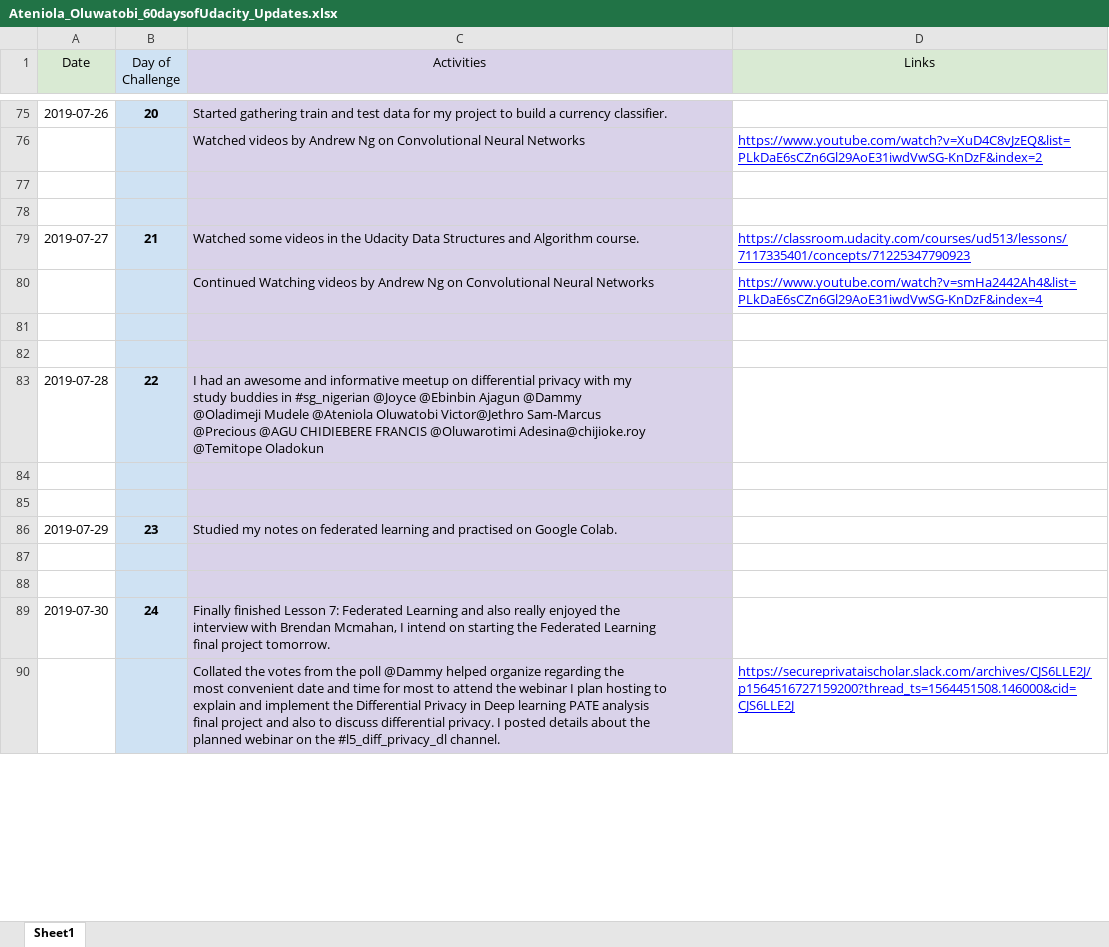
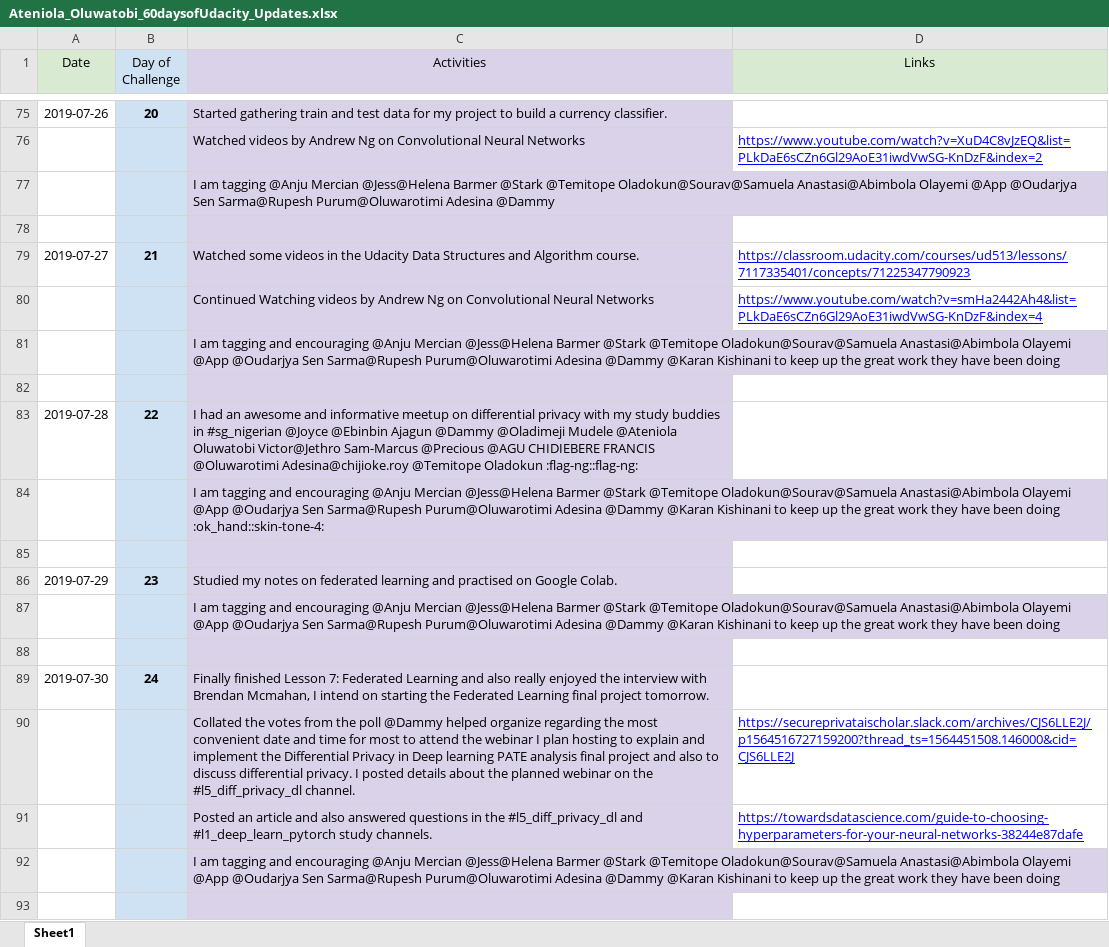
Before and after one commit to ateniolatobi/60DaysOfUdacity, an Excel workbook: Ateniola_Oluwatobi_60daysofUdacity_Updates.xlsx, sheet Sheet1, drawn as a sheet; only a part is shown, gaps mark what is left out; values as stored, in another font and other column widths than the file's, no borders; charts and pictures not drawn; removed rows and columns are numbered as before the commit, all else as after; the diff covers the shown part only; the diff names each change by its address in the sheet, - before the commit and + after, or states it on an @@ line.

```diff
--- a/Ateniola_Oluwatobi_60daysofUdacity_Updates.xlsx (sheet Sheet1)
+++ b/Ateniola_Oluwatobi_60daysofUdacity_Updates.xlsx (sheet Sheet1)
-C77 (Activities): (empty)
+C77 (Activities): I am tagging @Anju Mercian @Jess@Helena Barmer @Stark @Temitope Oladokun@Sourav@Samuela Anastasi@Abimbola Olayemi @App @Oudarjya Sen Sarma@Rupesh Purum@Oluwarotimi Adesina @Dammy
+row 81:  |  | I am tagging and encouraging @Anju Mercian @Jess@Helena Barmer @Stark @Temitope Oladokun@Sourav@Samuela Anastasi@Abimbola Olayemi @App @Oudarjya Sen Sarma@Rupesh Purum@Oluwarotimi Adesina @Dammy @Karan Kishinani to keep up the great work they have been doing
-row 82: (empty)
-C83 (Activities): …@Temitope Oladokun
+C83 (Activities): …@Temitope Oladokun :flag-ng::flag-ng:
-C84 (Activities): (empty)
+C84 (Activities): I am tagging and encouraging @Anju Mercian @Jess@Helena Barmer @Stark @Temitope Oladokun@Sourav@Samuela Anastasi@Abimbola Olayemi @App @Oudarjya Sen Sarma@Rupesh Purum@Oluwarotimi Adesina @Dammy @Karan Kishinani to keep up the great work they have been doing :ok_hand::skin-tone-4:
+row 87:  |  | I am tagging and encouraging @Anju Mercian @Jess@Helena Barmer @Stark @Temitope Oladokun@Sourav@Samuela Anastasi@Abimbola Olayemi @App @Oudarjya Sen Sarma@Rupesh Purum@Oluwarotimi Adesina @Dammy @Karan Kishinani to keep up the great work they have been doing
+row 92:  |  | I am tagging and encouraging @Anju Mercian @Jess@Helena Barmer @Stark @Temitope Oladokun@Sourav@Samuela Anastasi@Abimbola Olayemi @App @Oudarjya Sen Sarma@Rupesh Purum@Oluwarotimi Adesina @Dammy @Karan Kishinani to keep up the great work they have been doing
```
Also changed, not shown: 25 added rows, 27 removed rows, 23 moved rows and 55 edited cells elsewhere in this sheet.
